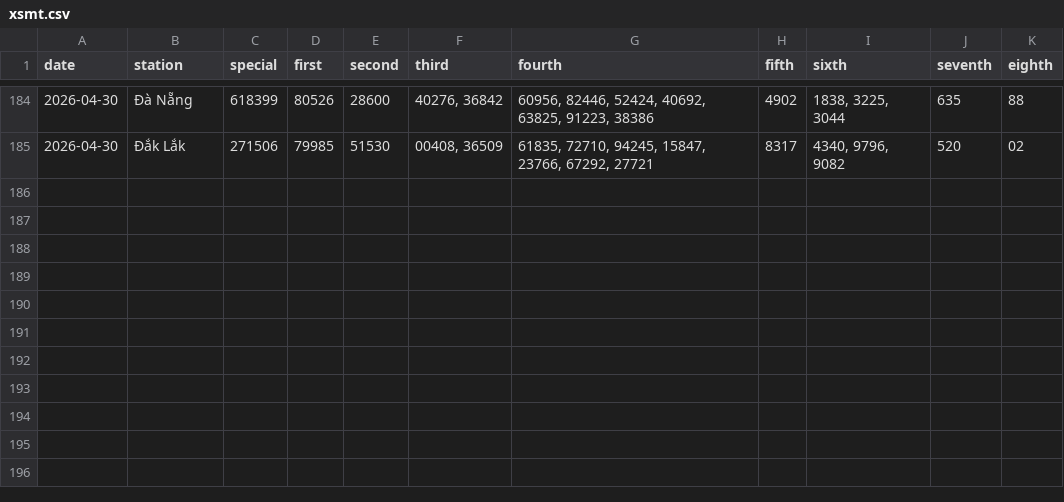
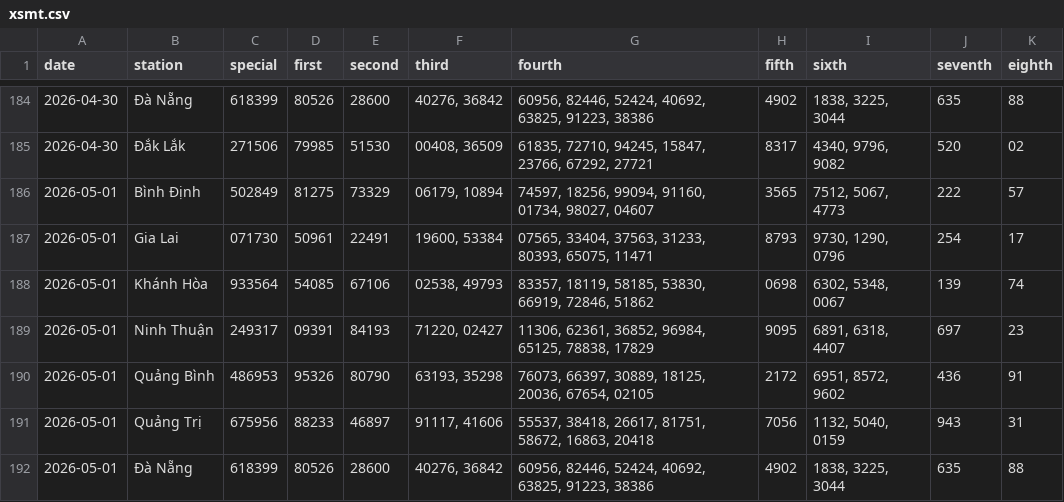
Before and after one commit to tuanseo5t-alt/xsmn-xsmt, a CSV file: data/xsmt/xsmt.csv, drawn as a sheet; only a part is shown, gaps mark what is left out.

```diff
--- a/data/xsmt/xsmt.csv
+++ b/data/xsmt/xsmt.csv
@@ -185 +185,8 @@ date,station,special,first,second,third,fourth,fifth,sixth,seventh,eighth
 2026-04-30,Đắk Lắk,271506,79985,51530,"00408, 36509","61835, 72710, 94245, 15847, 23766, 67292, 27721",8317,"4340, 9796, 9082",520,02
+2026-05-01,Bình Định,502849,81275,73329,"06179, 10894","74597, 18256, 99094, 91160, 01734, 98027, 04607",3565,"7512, 5067, 4773",222,57
+2026-05-01,Gia Lai,071730,50961,22491,"19600, 53384","07565, 33404, 37563, 31233, 80393, 65075, 11471",8793,"9730, 1290, 0796",254,17
+2026-05-01,Khánh Hòa,933564,54085,67106,"02538, 49793","83357, 18119, 58185, 53830, 66919, 72846, 51862",0698,"6302, 5348, 0067",139,74
+2026-05-01,Ninh Thuận,249317,09391,84193,"71220, 02427","11306, 62361, 36852, 96984, 65125, 78838, 17829",9095,"6891, 6318, 4407",697,23
+2026-05-01,Quảng Bình,486953,95326,80790,"63193, 35298","76073, 66397, 30889, 18125, 20036, 67654, 02105",2172,"6951, 8572, 9602",436,91
+2026-05-01,Quảng Trị,675956,88233,46897,"91117, 41606","55537, 38418, 26617, 81751, 58672, 16863, 20418",7056,"1132, 5040, 0159",943,31
+2026-05-01,Đà Nẵng,618399,80526,28600,"40276, 36842","60956, 82446, 52424, 40692, 63825, 91223, 38386",4902,"1838, 3225, 3044",635,88
```
Also changed, not shown: data/xsmt/xsmt-2-digits.csv, data/xsmt/xsmt-sparse.csv, 10 other files.
